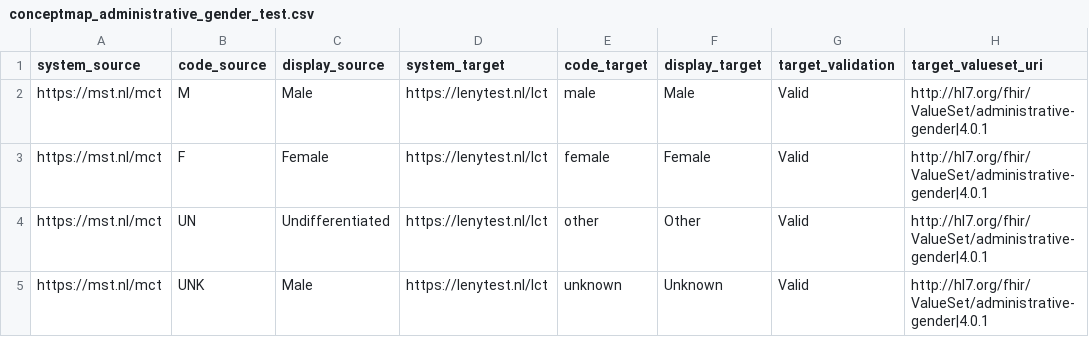
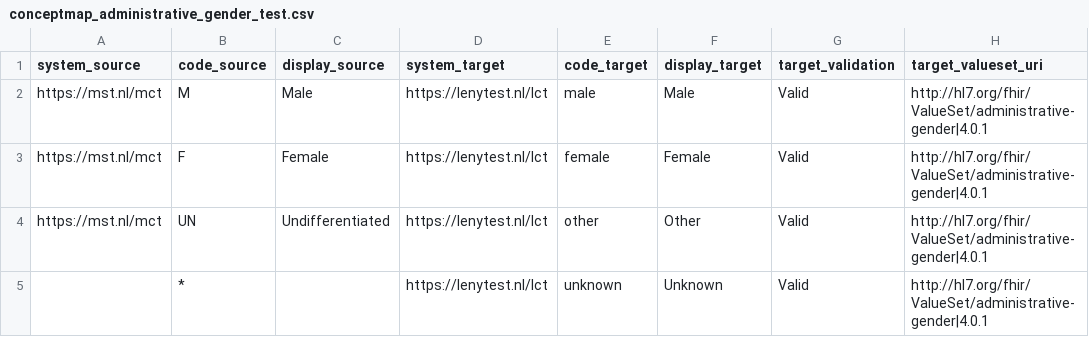
Before and after one commit to SanteonNL/feniks, a CSV file: config/conceptmaps/flat/conceptmap_administrative_gender_test.csv, drawn as a sheet.

```diff
--- a/config/conceptmaps/flat/conceptmap_administrative_gender_test.csv
+++ b/config/conceptmaps/flat/conceptmap_administrative_gender_test.csv
@@ -4,2 +4,2 @@ https://mst.nl/mct;F;Female;https://lenytest.nl/lct;female;Female;Valid;http://h
 https://mst.nl/mct;UN;Undifferentiated;https://lenytest.nl/lct;other;Other;Valid;http://hl7.org/fhir/ValueSet/administrative-gender|4.0.1
-https://mst.nl/mct;UNK;Male;https://lenytest.nl/lct;unknown;Unknown;Valid;http://hl7.org/fhir/ValueSet/administrative-gender|4.0.1
+;*;;https://lenytest.nl/lct;unknown;Unknown;Valid;http://hl7.org/fhir/ValueSet/administrative-gender|4.0.1
```
Also changed, not shown: 7 other files.
